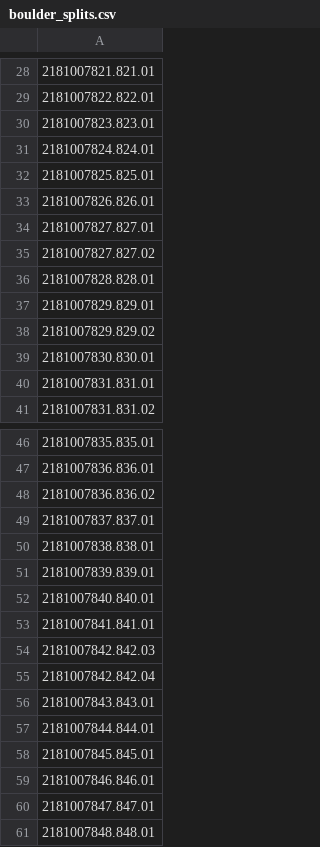
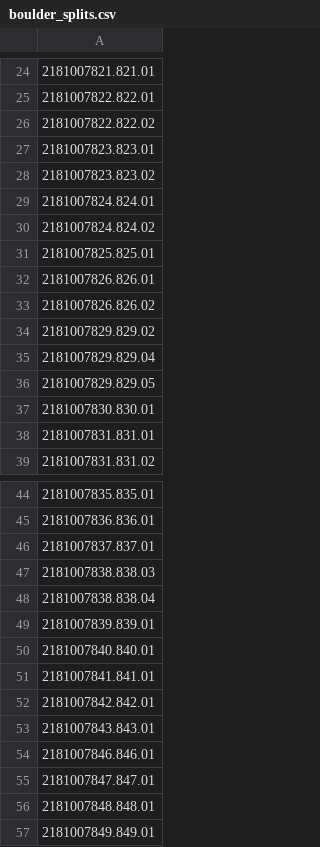
Before and after one commit to jeffmcwhirter/bocovoters, a CSV file: data/boulder_splits.csv, drawn as a sheet; only a part is shown, gaps mark what is left out; the shorter side is filled out with more unchanged rows; removed rows and columns are numbered as before the commit, all else as after; the diff covers the shown part only; the diff names each change by its address in the sheet, - before the commit and + after, or states it on an @@ line.

Commit message:
new file

```diff
--- a/data/boulder_splits.csv
+++ b/data/boulder_splits.csv
+row 26: 2181007822.822.02
+row 28: 2181007823.823.02
+row 30: 2181007824.824.02
-A33: 2181007827.827.01
+A33: 2181007826.826.02
-row 35: 2181007827.827.02
-row 36: 2181007828.828.01
-row 37: 2181007829.829.01
+row 35: 2181007829.829.04
+row 36: 2181007829.829.05
-row 48: 2181007836.836.02
-A47: 2181007838.838.01
+A47: 2181007838.838.03
+row 48: 2181007838.838.04
-A52: 2181007842.842.03
+A52: 2181007842.842.01
-row 55: 2181007842.842.04
-row 57: 2181007844.844.01
-row 58: 2181007845.845.01
```
Also changed, not shown: 3 added rows, 27 removed rows and 37 edited cells elsewhere in this file.
